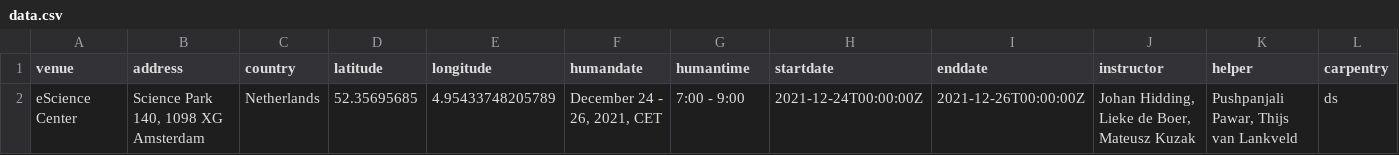
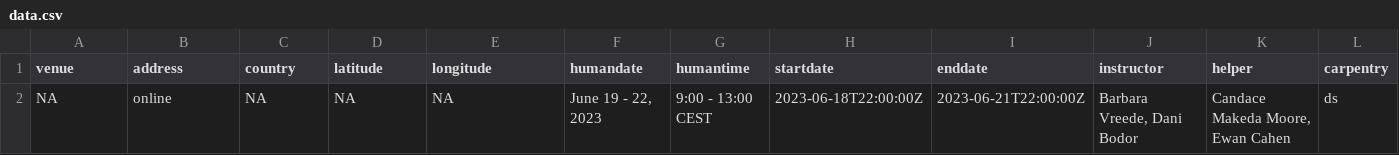
Before and after one commit to esciencecenter-digital-skills/2023-06-19-ds-cr, a CSV file: _data/data.csv, drawn as a sheet; only a part is shown; removed rows and columns are numbered as before the commit, all else as after; rows hold the shown columns only; the diff names each change by its address in the sheet, - before the commit and + after, or states it on an @@ line.

Commit message:
add workshop data

```diff
--- a/_data/data.csv
+++ b/_data/data.csv
-row 2: eScience Center | Science Park 140, 1098 XG Amsterdam | Netherlands | 52.35695685 | 4.95433748205789 | December 24 - 26, 2021, CET | 7:00 - 9:00 | 2021-12-24T00:00:00Z | 2021-12-26T00:00:00Z | Johan Hidding, Lieke de Boer, Mateusz Kuzak | Pushpanjali Pawar, Thijs van Lankveld | ds
+row 2: NA | online | NA | NA | NA | June 19 - 22, 2023 | 9:00 - 13:00 CEST | 2023-06-18T22:00:00Z | 2023-06-21T22:00:00Z | Barbara Vreede, Dani Bodor | Candace Makeda Moore, Ewan Cahen | ds
```
